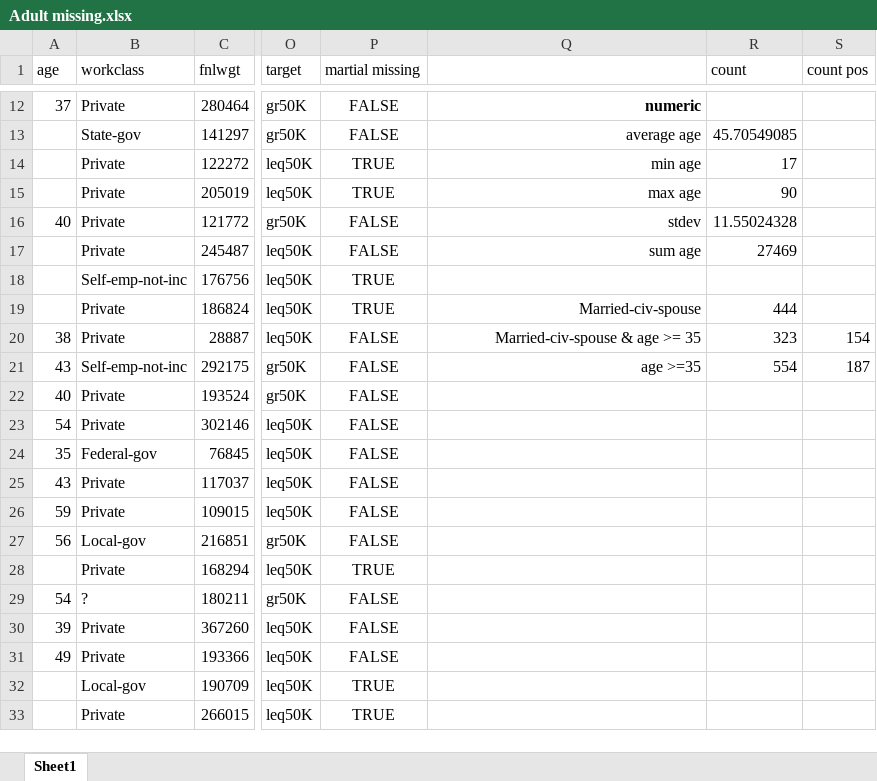
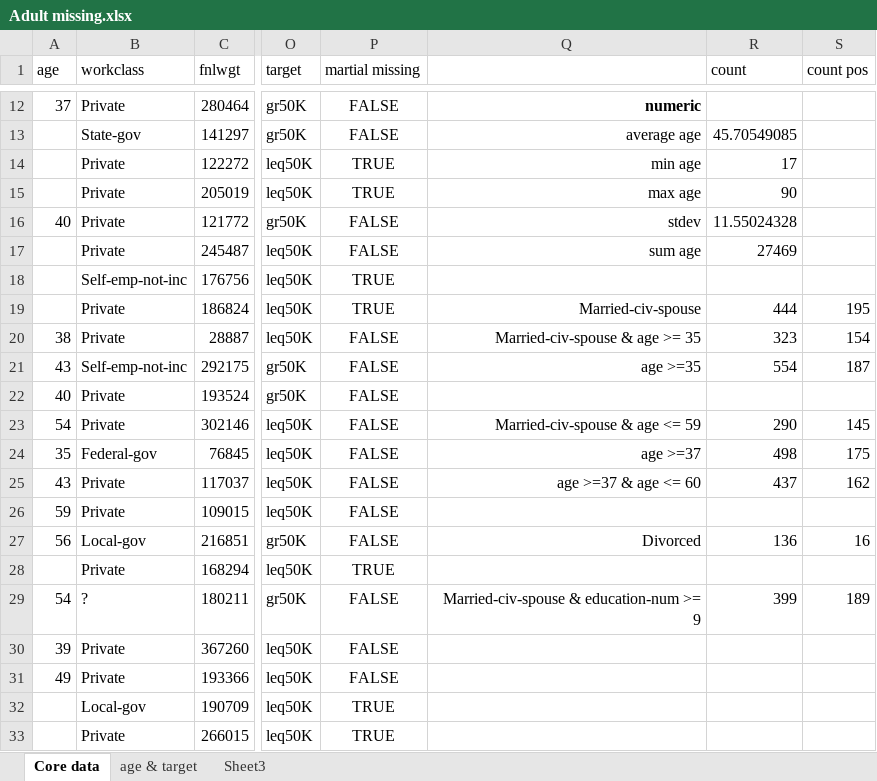
Before and after one commit to SubDisc/SubDisc, an Excel workbook: Adult missing.xlsx, sheet Core data, drawn as a sheet; only a part is shown, gaps mark what is left out; values as stored, in another font and other column widths than the file's, no borders; the diff names each change by its address in the sheet, - before the commit and + after, or states it on an @@ line.

```diff
--- a/Adult missing.xlsx (sheet Core data)
+++ b/Adult missing.xlsx (sheet Core data)
-sheet tab: Sheet1
+sheet tab: Core data
+sheet tab: age & target
+sheet tab: Sheet3
-S19 (count pos): (empty)
+S19 (count pos): 195
-Q23: (empty)
+Q23: Married-civ-spouse & age <= 59
-R23 (count): (empty)
+R23 (count): 290
-S23 (count pos): (empty)
+S23 (count pos): 145
-Q24: (empty)
+Q24: age >=37
-R24 (count): (empty)
+R24 (count): 498
-S24 (count pos): (empty)
+S24 (count pos): 175
-Q25: (empty)
+Q25: age >=37 & age <= 60
-R25 (count): (empty)
+R25 (count): 437
-S25 (count pos): (empty)
+S25 (count pos): 162
-Q27: (empty)
+Q27: Divorced
-R27 (count): (empty)
+R27 (count): 136
-S27 (count pos): (empty)
+S27 (count pos): 16
-Q29: (empty)
+Q29: Married-civ-spouse & education-num >= 9
-R29 (count): (empty)
+R29 (count): 399
-S29 (count pos): (empty)
+S29 (count pos): 189
```
